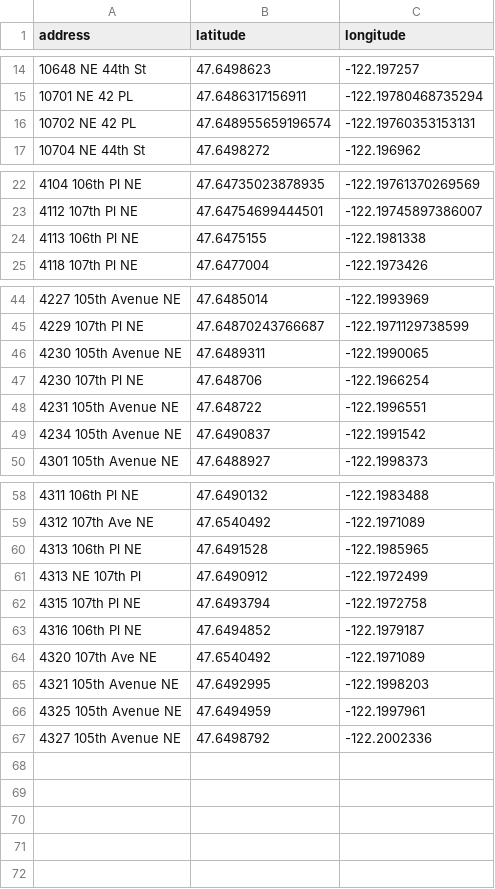
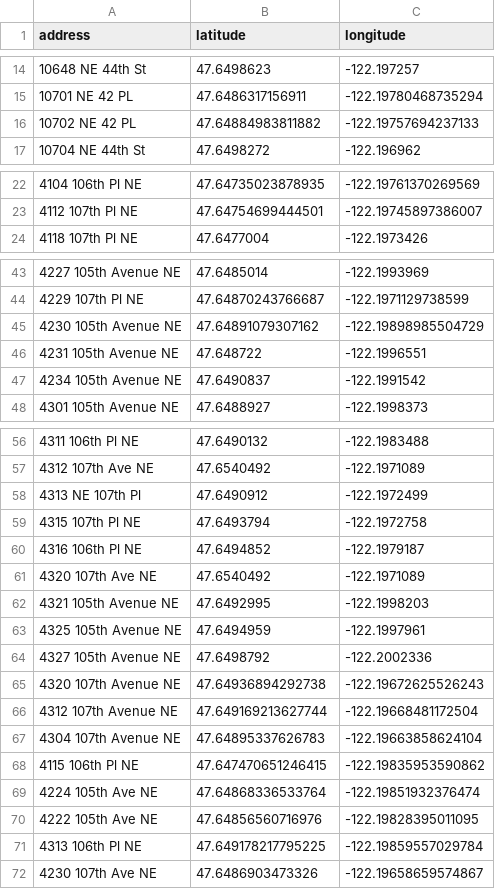
Before and after one commit to lordjoe/EastsideResourceGuide, a TSV file: kirkland_houses.tsv, drawn as a sheet; only a part is shown, gaps mark what is left out.

Commit message:
adding house

```diff
--- a/kirkland_houses.tsv
+++ b/kirkland_houses.tsv
@@ -15,3 +15,3 @@ address	latitude	longitude
 10701 NE 42 PL	47.6486317156911	-122.19780468735294
-10702 NE 42 PL	47.648955659196574	-122.19760353153131
+10702 NE 42 PL	47.64884983811882	-122.19757694237133
 10704 NE 44th St	47.6498272	-122.196962
@@ -23,3 +23,2 @@ address	latitude	longitude
 4112 107th Pl NE	47.64754699444501	-122.19745897386007
-4113 106th  Pl NE	47.6475155	-122.1981338
 4118 107th  Pl NE	47.6477004	-122.1973426
@@ -45,4 +44,3 @@ address	latitude	longitude
 4229 107th Pl NE	47.64870243766687	-122.1971129738599
-4230 105th Avenue  NE	47.6489311	-122.1990065
-4230 107th  Pl NE	47.648706	-122.1966254
+4230 105th Avenue  NE	47.64891079307162	-122.19898985504729
 4231 105th Avenue  NE	47.648722	-122.1996551
@@ -59,3 +57,2 @@ address	latitude	longitude
 4312 107th Ave NE	47.6540492	-122.1971089
-4313 106th  Pl NE	47.6491528	-122.1985965
 4313 NE 107th Pl	47.6490912	-122.1972499
@@ -67 +64,9 @@ address	latitude	longitude
 4327 105th Avenue  NE	47.6498792	-122.2002336
+4320 107th Avenue  NE	47.64936894292738	-122.19672625526243
+4312 107th Avenue  NE	47.649169213627744	-122.19668481172504
+4304 107th Avenue  NE	47.64895337626783	-122.19663858624104
+4115 106th Pl NE	47.647470651246415	-122.19835953590862
+4224 105th Ave NE	47.64868336533764	-122.19851932376474
+4222 105th Ave NE	47.64856560716976	-122.19828395011095
+4313 106th Pl NE	47.649178217795225	-122.19859557029784
+4230 107th Ave NE	47.6486903473326	-122.19658659574867
```
Also changed, not shown: 6 other files.
